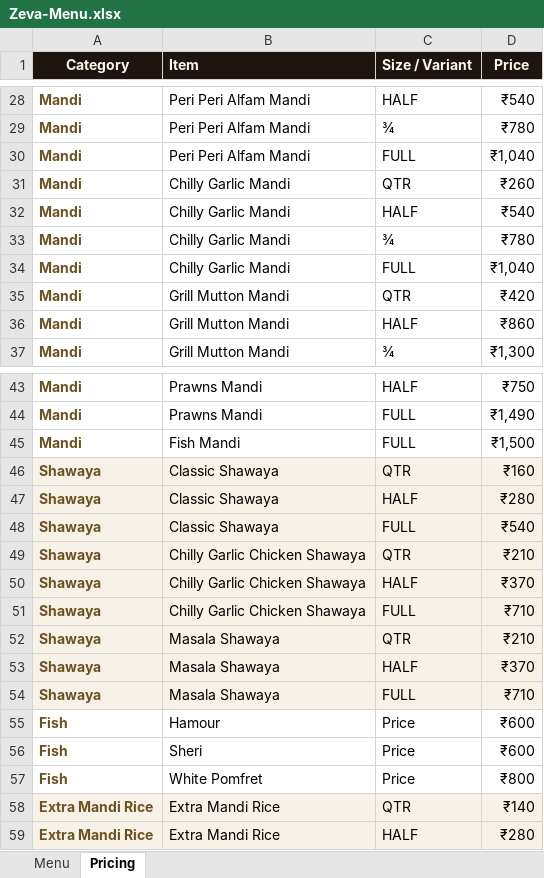
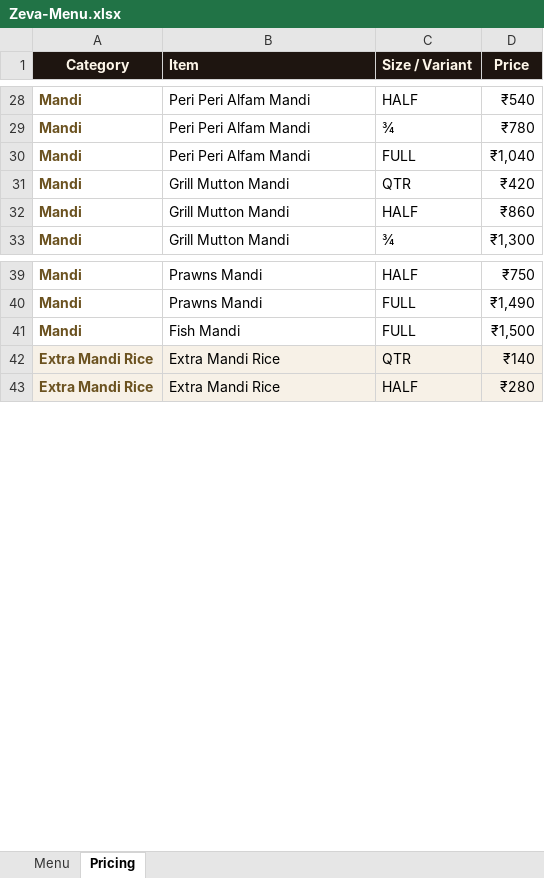
Before and after one commit to afraznainar/zeva-official, an Excel workbook: Zeva-Menu.xlsx, sheet Pricing, drawn as a sheet; only a part is shown, gaps mark what is left out; values as stored, in another font and other column widths than the file's, no borders; the diff names each change by its address in the sheet, - before the commit and + after, or states it on an @@ line.

Commit message:
Regenerate the menu spreadsheet from the new card
Zeva-Menu.xlsx is generated from menu.html, so the eight-page card and the
removed Shawaya / fish / Chilly Garlic items left it stale. Rebuilt from the
current page: 17 sections, 117 dishes, 152 pricing rows.

```diff
--- a/Zeva-Menu.xlsx (sheet Pricing)
+++ b/Zeva-Menu.xlsx (sheet Pricing)
-row 31: Mandi | Chilly Garlic Mandi | QTR | ₹260
-row 32: Mandi | Chilly Garlic Mandi | HALF | ₹540
-row 33: Mandi | Chilly Garlic Mandi | ¾ | ₹780
-row 34: Mandi | Chilly Garlic Mandi | FULL | ₹1,040
-row 46: Shawaya | Classic Shawaya | QTR | ₹160
-row 47: Shawaya | Classic Shawaya | HALF | ₹280
-row 48: Shawaya | Classic Shawaya | FULL | ₹540
-row 49: Shawaya | Chilly Garlic Chicken Shawaya | QTR | ₹210
-row 50: Shawaya | Chilly Garlic Chicken Shawaya | HALF | ₹370
-row 51: Shawaya | Chilly Garlic Chicken Shawaya | FULL | ₹710
-row 52: Shawaya | Masala Shawaya | QTR | ₹210
-row 53: Shawaya | Masala Shawaya | HALF | ₹370
-row 54: Shawaya | Masala Shawaya | FULL | ₹710
-row 55: Fish | Hamour | Price | ₹600
-row 56: Fish | Sheri | Price | ₹600
-row 57: Fish | White Pomfret | Price | ₹800
```
Also changed, not shown: sheet Menu.
